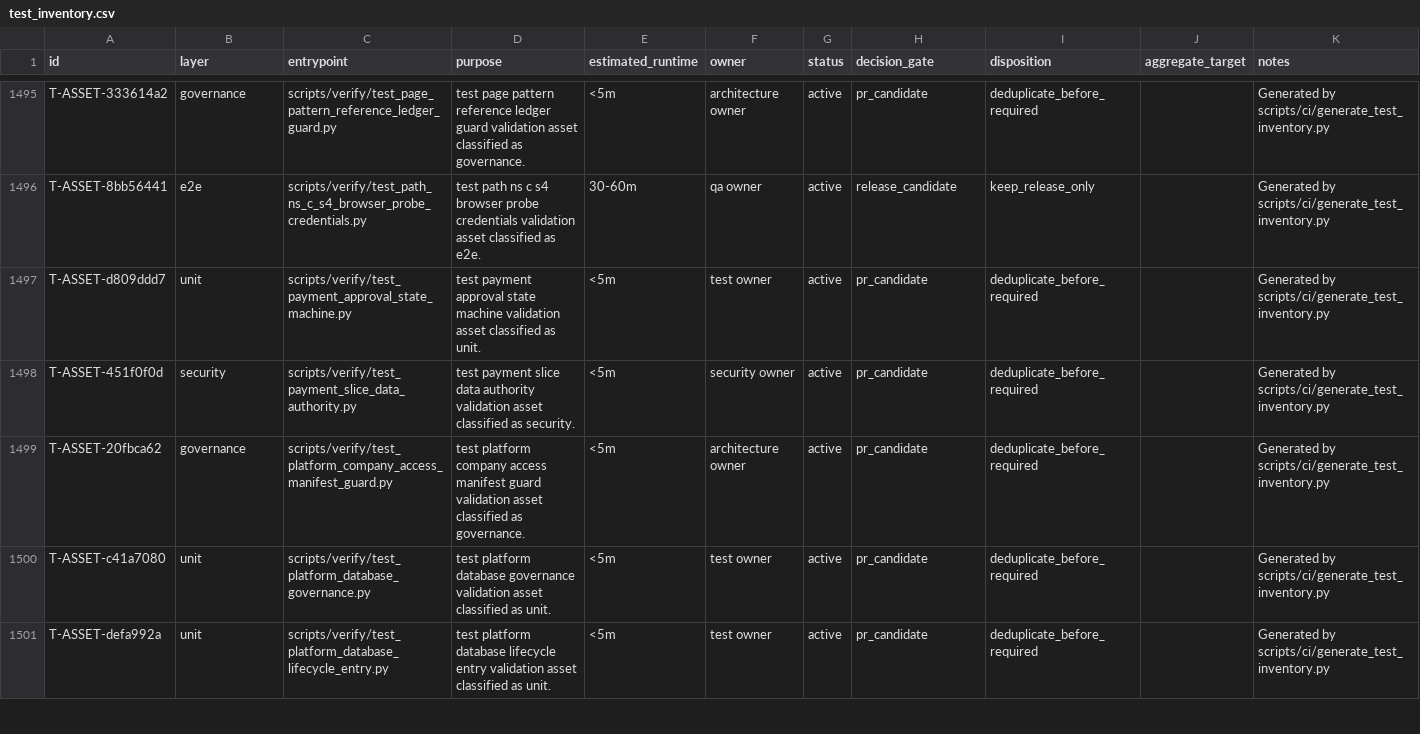
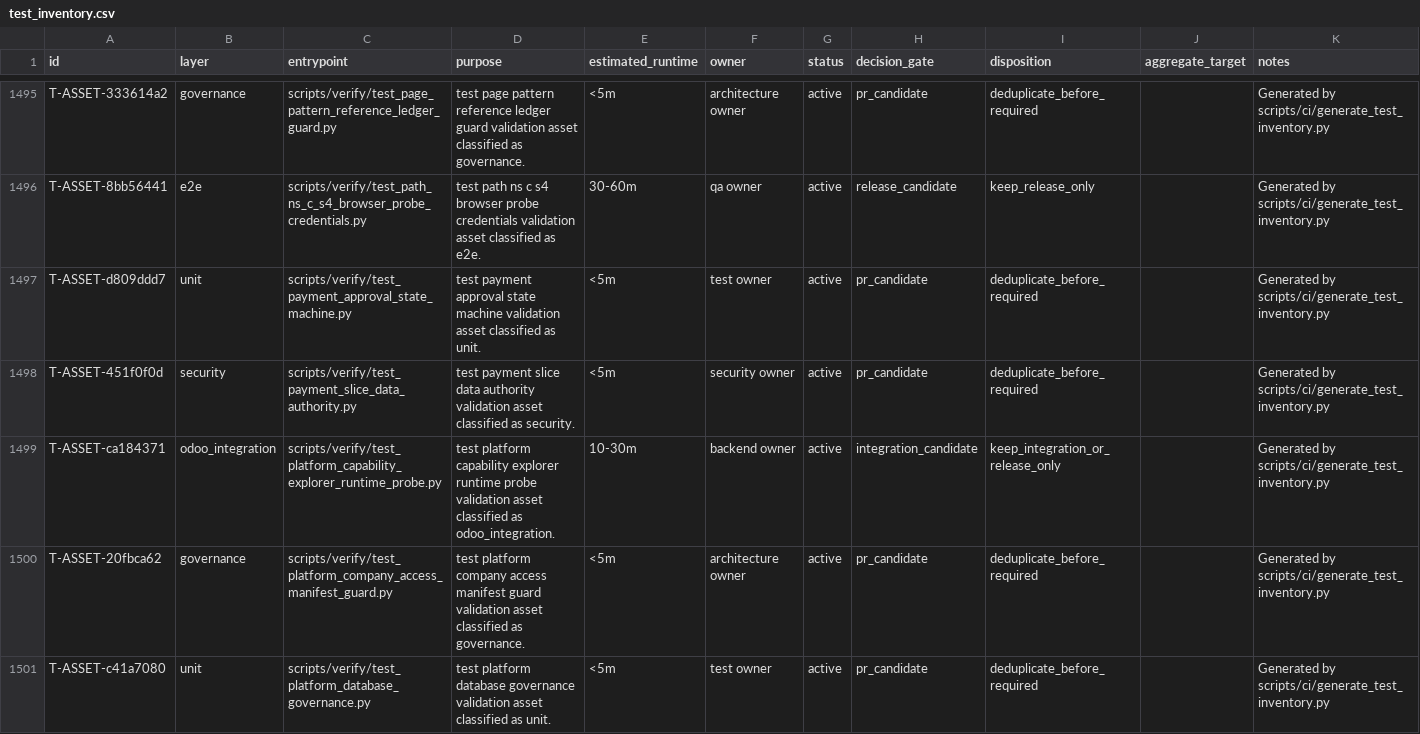
Before and after one commit to lidefend/sce-backend-odoo, a CSV file: docs/engineering_convergence/test_inventory.csv, drawn as a sheet; only a part is shown, gaps mark what is left out; the shorter side is filled out with more unchanged rows; the diff names each change by its address in the sheet, - before the commit and + after, or states it on an @@ line.

Commit message:
feat: implement native capability explorer read API

```diff
--- a/docs/engineering_convergence/test_inventory.csv
+++ b/docs/engineering_convergence/test_inventory.csv
+row 1499: T-ASSET-ca184371 | odoo_integration | scripts/verify/test_platform_capability_explorer_runtime_probe.py | test platform capability explorer runtime probe validation asset classified as odoo_integration. | 10-30m | backend owner | active | integration_candidate | keep_integration_or_release_only |  | Generated by scripts/ci/generate_test_inventory.py
```
Also changed, not shown: 30 other files.
